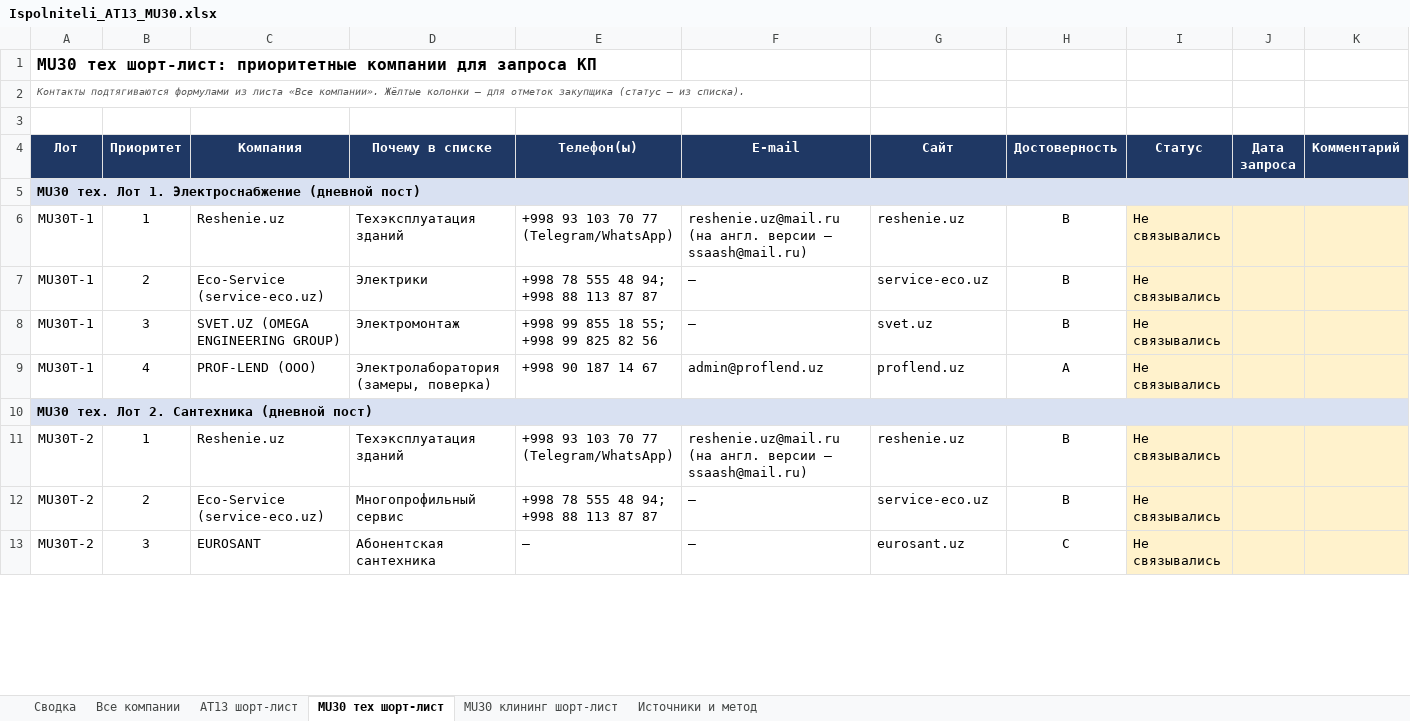
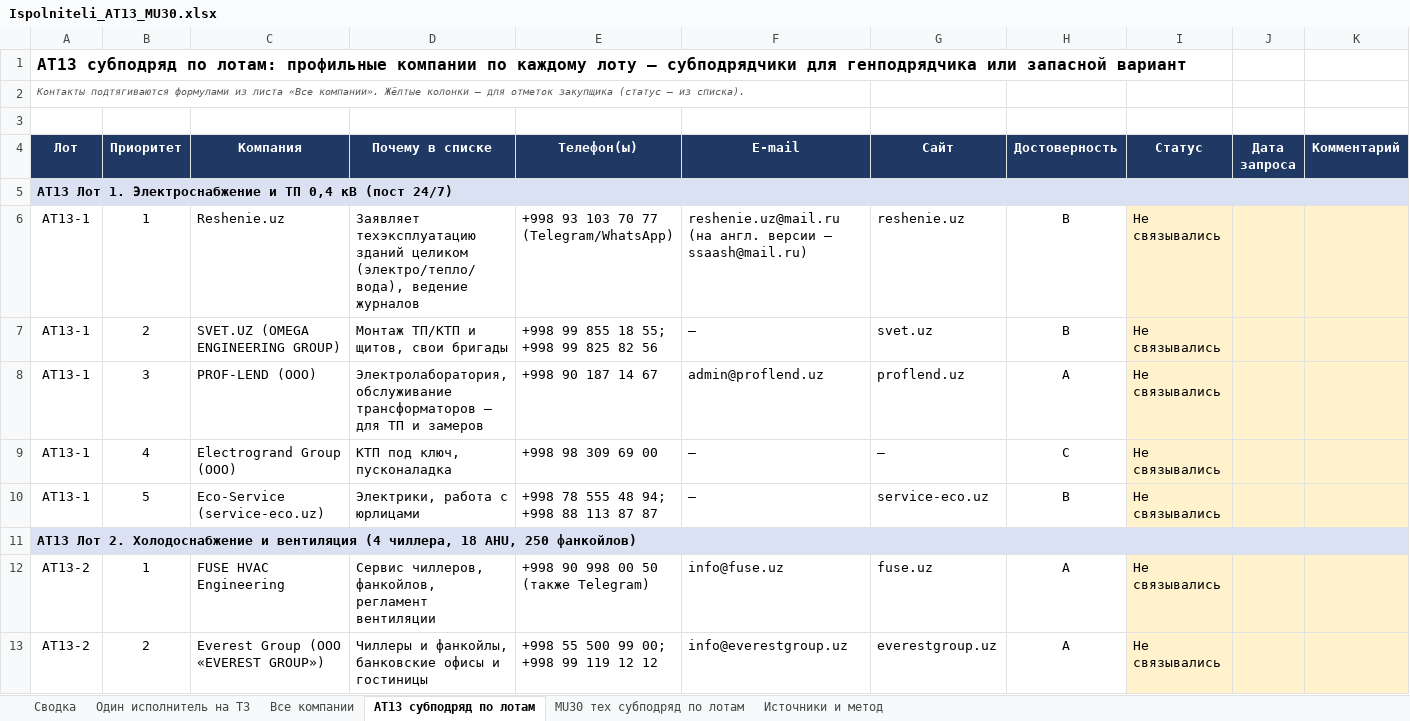
Before and after one commit to Ibrohimxarid/xarid, an Excel workbook: market-research/Ispolniteli_AT13_MU30.xlsx, sheet AT13 субподряд по лотам, drawn as a sheet; only a part is shown; values as stored, in another font and other column widths than the file's, no borders; removed rows and columns are numbered as before the commit, all else as after; the diff covers the shown part only; the diff names each change by its address in the sheet, - before the commit and + after, or states it on an @@ line.

```diff
--- a/market-research/Ispolniteli_AT13_MU30.xlsx (sheet AT13 субподряд по лотам)
+++ b/market-research/Ispolniteli_AT13_MU30.xlsx (sheet AT13 субподряд по лотам)
-sheet tab: MU30 тех шорт-лист
+sheet tab: AT13 субподряд по лотам
-sheet tab: MU30 клининг шорт-лист
+sheet tab: MU30 тех субподряд по лотам
-sheet tab: AT13 шорт-лист
+sheet tab: Один исполнитель на ТЗ
-A1 (Лот): MU30 тех шорт-лист: приоритетные компании для запроса КП
+A1 (Лот): AT13 субподряд по лотам: профильные компании по каждому лоту — субподрядчики для генподрядчика или запасной вариант
-A5 (Лот): MU30 тех. Лот 1. Электроснабжение (дневной пост)
+A5 (Лот): AT13 Лот 1. Электроснабжение и ТП 0,4 кВ (пост 24/7)
-A6 (Лот): MU30T-1
+A6 (Лот): AT13-1
-D6 (Почему в списке): Техэксплуатация зданий
+D6 (Почему в списке): Заявляет техэксплуатацию зданий целиком (электро/тепло/вода), ведение журналов
-row 7: MU30T-1 | 2 | Eco-Service (service-eco.uz) | Электрики | +998 78 555 48 94; +998 88 113 87 87 | — | service-eco.uz | B | Не связывались
-A7:A8 (Лот): MU30T-1
+A7:A8 (Лот): AT13-1
-B7 (Приоритет): 3
+B7 (Приоритет): 2
-D7 (Почему в списке): Электромонтаж
+D7 (Почему в списке): Монтаж ТП/КТП и щитов, свои бригады
-B8 (Приоритет): 4
+B8 (Приоритет): 3
-D8 (Почему в списке): Электролаборатория (замеры, поверка)
+D8 (Почему в списке): Электролаборатория, обслуживание трансформаторов — для ТП и замеров
-row 10: MU30 тех. Лот 2. Сантехника (дневной пост)
-row 11: MU30T-2 | 1 | Reshenie.uz | Техэксплуатация зданий | +998 93 103 70 77 (Telegram/WhatsApp) | reshenie.uz@mail.ru (на англ. версии — ssaash@mail.ru) | reshenie.uz | B | Не связывались
+row 9: AT13-1 | 4 | Electrogrand Group (ООО) | КТП под ключ, пусконаладка | +998 98 309 69 00 | — | — | C | Не связывались
-A10 (Лот): MU30T-2
+A10 (Лот): AT13-1
-B10 (Приоритет): 2
+B10 (Приоритет): 5
-D10 (Почему в списке): Многопрофильный сервис
+D10 (Почему в списке): Электрики, работа с юрлицами
-row 13: MU30T-2 | 3 | EUROSANT | Абонентская сантехника | — | — | eurosant.uz | C | Не связывались
+row 11: AT13 Лот 2. Холодоснабжение и вентиляция (4 чиллера, 18 AHU, 250 фанкойлов)
+row 12: AT13-2 | 1 | FUSE HVAC Engineering | Сервис чиллеров, фанкойлов, регламент вентиляции | +998 90 998 00 50 (также Telegram) | info@fuse.uz | fuse.uz | A | Не связывались
+row 13: AT13-2 | 2 | Everest Group (ООО «EVEREST GROUP») | Чиллеры и фанкойлы, банковские офисы и гостиницы | +998 55 500 99 00; +998 99 119 12 12 | info@everestgroup.uz | everestgroup.uz | A | Не связывались
```
Also changed, not shown: 16 added rows, 2 removed rows and 22 edited cells elsewhere in this sheet, sheet MU30 тех субподряд по лотам, sheet Сводка, sheet Все компании, formulas that keep their value, 1 other file.
